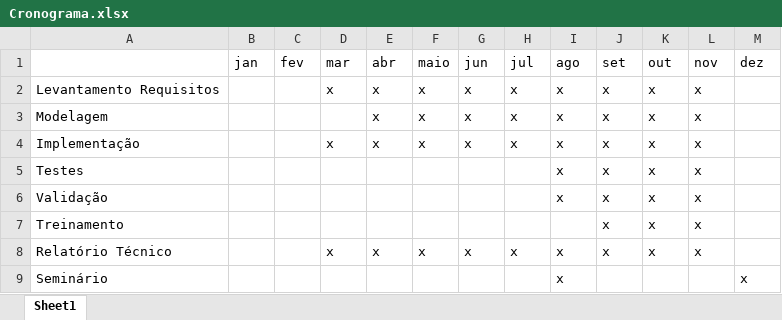
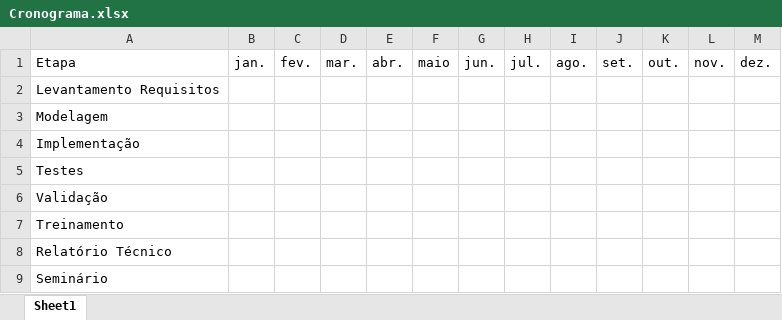
Before and after one commit to lauramdiass/TCC, an Excel workbook: Relatório Técnico/Cronograma.xlsx, sheet Sheet1, drawn as a sheet; values as stored, in another font and other column widths than the file's, no cell formats; the diff names each change by its address in the sheet, - before the commit and + after, or states it on an @@ line.

```diff
--- a/Relatório Técnico/Cronograma.xlsx (sheet Sheet1)
+++ b/Relatório Técnico/Cronograma.xlsx (sheet Sheet1)
-A1: (empty)
+A1: Etapa
-B1: jan
+B1: jan.
-C1: fev
+C1: fev.
-D1: mar
+D1: mar.
-E1: abr
+E1: abr.
-G1: jun
+G1: jun.
-H1: jul
+H1: jul.
-I1: ago
+I1: ago.
-J1: set
+J1: set.
-K1: out
+K1: out.
-L1: nov
+L1: nov.
-M1: dez
+M1: dez.
-D2: x
+D2: (empty)
-E2:E4: x
+E2:E4: (empty)
-F2:F4: x
+F2:F4: (empty)
-G2:G4: x
+G2:G4: (empty)
-H2:H4: x
+H2:H4: (empty)
-I2:I6: x
+I2:I6: (empty)
-J2:J8: x
+J2:J8: (empty)
-K2:K8: x
+K2:K8: (empty)
-L2:L8: x
+L2:L8: (empty)
-D4: x
+D4: (empty)
-D8: x
+D8: (empty)
-E8: x
+E8: (empty)
-F8: x
+F8: (empty)
-G8: x
+G8: (empty)
-H8: x
+H8: (empty)
-I8:I9: x
+I8:I9: (empty)
-M9: x
+M9: (empty)
```
Also changed, not shown: cell formats, 7 other files.
